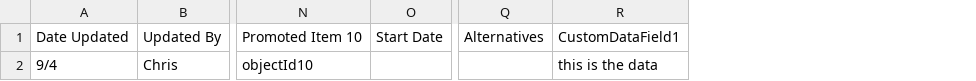
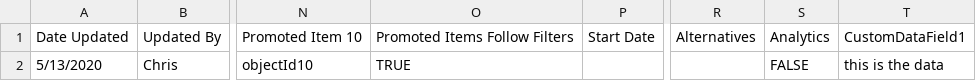
Before and after one commit to algolia/query-rule-csv-upload, a CSV file: spreadsheet-template.csv, drawn as a sheet; only a part is shown, gaps mark what is left out; the diff names each change by its address in the sheet, - before the commit and + after, or states it on an @@ line.

Commit message:
Add support for Analytics and Promoted Items Follow Filters

```diff
--- a/spreadsheet-template.csv
+++ b/spreadsheet-template.csv
+column O, rows 1-2: Promoted Items Follow Filters | TRUE
+column S, rows 1-2: Analytics | FALSE
-A2: 9/4
+A2: 5/13/2020
```
Also changed, not shown: 6 other files.
